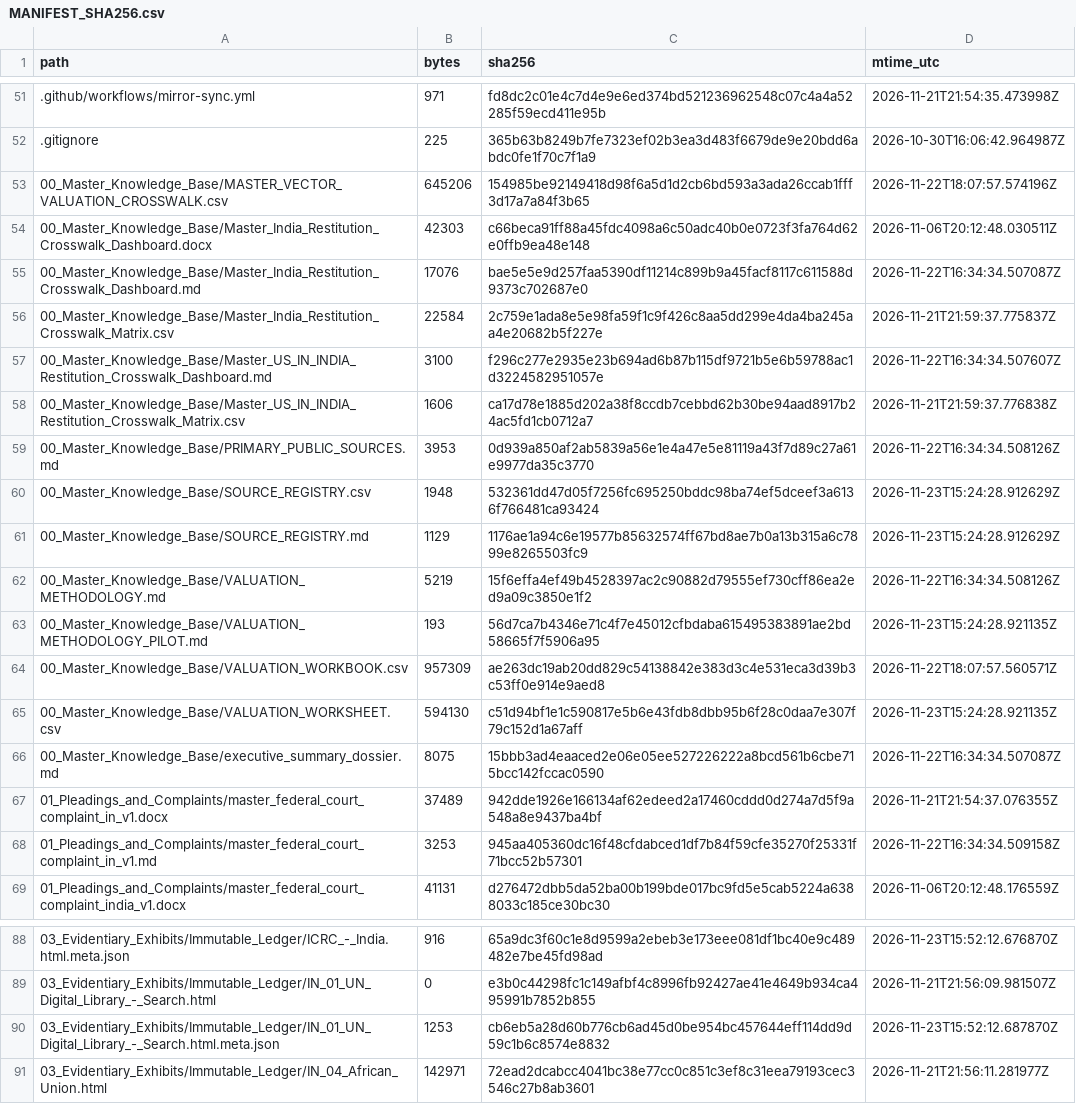
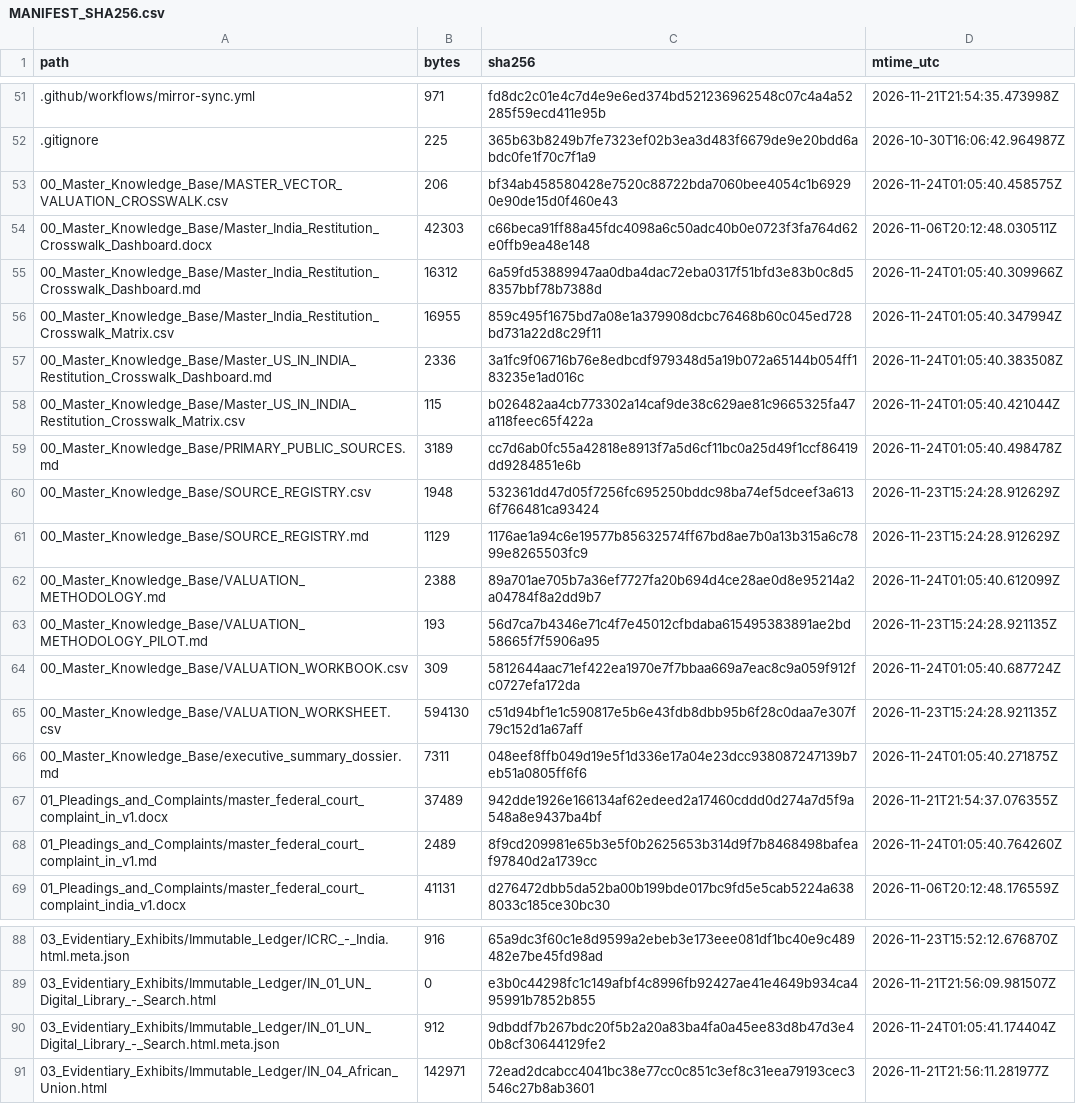
Before and after one commit to GlobalRestitutionAlliance/asia-us-in-india-master-litigation, a CSV file: 99_Archives_and_Manifests/MANIFEST_SHA256.csv, drawn as a sheet; only a part is shown, gaps mark what is left out; the diff covers the shown part only.

```diff
--- a/99_Archives_and_Manifests/MANIFEST_SHA256.csv
+++ b/99_Archives_and_Manifests/MANIFEST_SHA256.csv
@@ -52,18 +52,18 @@ path,bytes,sha256,mtime_utc
 .gitignore,225,365b63b8249b7fe7323ef02b3ea3d483f6679de9e20bdd6abdc0fe1f70c7f1a9,2026-10-30T16:06:42.964987Z
-00_Master_Knowledge_Base/MASTER_VECTOR_VALUATION_CROSSWALK.csv,645206,154985be92149418d98f6a5d1d2cb6bd593a3ada26ccab1fff3d17a7a84f3b65,2026-11-22T18:07:57.574196Z
+00_Master_Knowledge_Base/MASTER_VECTOR_VALUATION_CROSSWALK.csv,206,bf34ab458580428e7520c88722bda7060bee4054c1b69290e90de15d0f460e43,2026-11-24T01:05:40.458575Z
 00_Master_Knowledge_Base/Master_India_Restitution_Crosswalk_Dashboard.docx,42303,c66beca91ff88a45fdc4098a6c50adc40b0e0723f3fa764d62e0ffb9ea48e148,2026-11-06T20:12:48.030511Z
-00_Master_Knowledge_Base/Master_India_Restitution_Crosswalk_Dashboard.md,17076,bae5e5e9d257faa5390df11214c899b9a45facf8117c611588d9373c702687e0,2026-11-22T16:34:34.507087Z
-00_Master_Knowledge_Base/Master_India_Restitution_Crosswalk_Matrix.csv,22584,2c759e1ada8e5e98fa59f1c9f426c8aa5dd299e4da4ba245aa4e20682b5f227e,2026-11-21T21:59:37.775837Z
-00_Master_Knowledge_Base/Master_US_IN_INDIA_Restitution_Crosswalk_Dashboard.md,3100,f296c277e2935e23b694ad6b87b115df9721b5e6b59788ac1d3224582951057e,2026-11-22T16:34:34.507607Z
-00_Master_Knowledge_Base/Master_US_IN_INDIA_Restitution_Crosswalk_Matrix.csv,1606,ca17d78e1885d202a38f8ccdb7cebbd62b30be94aad8917b24ac5fd1cb0712a7,2026-11-21T21:59:37.776838Z
-00_Master_Knowledge_Base/PRIMARY_PUBLIC_SOURCES.md,3953,0d939a850af2ab5839a56e1e4a47e5e81119a43f7d89c27a61e9977da35c3770,2026-11-22T16:34:34.508126Z
+00_Master_Knowledge_Base/Master_India_Restitution_Crosswalk_Dashboard.md,16312,6a59fd53889947aa0dba4dac72eba0317f51bfd3e83b0c8d58357bbf78b7388d,2026-11-24T01:05:40.309966Z
+00_Master_Knowledge_Base/Master_India_Restitution_Crosswalk_Matrix.csv,16955,859c495f1675bd7a08e1a379908dcbc76468b60c045ed728bd731a22d8c29f11,2026-11-24T01:05:40.347994Z
+00_Master_Knowledge_Base/Master_US_IN_INDIA_Restitution_Crosswalk_Dashboard.md,2336,3a1fc9f06716b76e8edbcdf979348d5a19b072a65144b054ff183235e1ad016c,2026-11-24T01:05:40.383508Z
+00_Master_Knowledge_Base/Master_US_IN_INDIA_Restitution_Crosswalk_Matrix.csv,115,b026482aa4cb773302a14caf9de38c629ae81c9665325fa47a118feec65f422a,2026-11-24T01:05:40.421044Z
+00_Master_Knowledge_Base/PRIMARY_PUBLIC_SOURCES.md,3189,cc7d6ab0fc55a42818e8913f7a5d6cf11bc0a25d49f1ccf86419dd9284851e6b,2026-11-24T01:05:40.498478Z
 00_Master_Knowledge_Base/SOURCE_REGISTRY.csv,1948,532361dd47d05f7256fc695250bddc98ba74ef5dceef3a6136f766481ca93424,2026-11-23T15:24:28.912629Z
 00_Master_Knowledge_Base/SOURCE_REGISTRY.md,1129,1176ae1a94c6e19577b85632574ff67bd8ae7b0a13b315a6c7899e8265503fc9,2026-11-23T15:24:28.912629Z
-00_Master_Knowledge_Base/VALUATION_METHODOLOGY.md,5219,15f6effa4ef49b4528397ac2c90882d79555ef730cff86ea2ed9a09c3850e1f2,2026-11-22T16:34:34.508126Z
+00_Master_Knowledge_Base/VALUATION_METHODOLOGY.md,2388,89a701ae705b7a36ef7727fa20b694d4ce28ae0d8e95214a2a04784f8a2dd9b7,2026-11-24T01:05:40.612099Z
 00_Master_Knowledge_Base/VALUATION_METHODOLOGY_PILOT.md,193,56d7ca7b4346e71c4f7e45012cfbdaba615495383891ae2bd58665f7f5906a95,2026-11-23T15:24:28.921135Z
-00_Master_Knowledge_Base/VALUATION_WORKBOOK.csv,957309,ae263dc19ab20dd829c54138842e383d3c4e531eca3d39b3c53ff0e914e9aed8,2026-11-22T18:07:57.560571Z
+00_Master_Knowledge_Base/VALUATION_WORKBOOK.csv,309,5812644aac71ef422ea1970e7f7bbaa669a7eac8c9a059f912fc0727efa172da,2026-11-24T01:05:40.687724Z
 00_Master_Knowledge_Base/VALUATION_WORKSHEET.csv,594130,c51d94bf1e1c590817e5b6e43fdb8dbb95b6f28c0daa7e307f79c152d1a67aff,2026-11-23T15:24:28.921135Z
-00_Master_Knowledge_Base/executive_summary_dossier.md,8075,15bbb3ad4eaaced2e06e05ee527226222a8bcd561b6cbe715bcc142fccac0590,2026-11-22T16:34:34.507087Z
+00_Master_Knowledge_Base/executive_summary_dossier.md,7311,048eef8ffb049d19e5f1d336e17a04e23dcc938087247139b7eb51a0805ff6f6,2026-11-24T01:05:40.271875Z
 01_Pleadings_and_Complaints/master_federal_court_complaint_in_v1.docx,37489,942dde1926e166134af62edeed2a17460cddd0d274a7d5f9a548a8e9437ba4bf,2026-11-21T21:54:37.076355Z
-01_Pleadings_and_Complaints/master_federal_court_complaint_in_v1.md,3253,945aa405360dc16f48cfdabced1df7b84f59cfe35270f25331f71bcc52b57301,2026-11-22T16:34:34.509158Z
+01_Pleadings_and_Complaints/master_federal_court_complaint_in_v1.md,2489,8f9cd209981e65b3e5f0b2625653b314d9f7b8468498bafeaf97840d2a1739cc,2026-11-24T01:05:40.764260Z
 01_Pleadings_and_Complaints/master_federal_court_complaint_india_v1.docx,41131,d276472dbb5da52ba00b199bde017bc9fd5e5cab5224a6388033c185ce30bc30,2026-11-06T20:12:48.176559Z
@@ -89,3 +89,3 @@ path,bytes,sha256,mtime_utc
 03_Evidentiary_Exhibits/Immutable_Ledger/IN_01_UN_Digital_Library_-_Search.html,0,e3b0c44298fc1c149afbf4c8996fb92427ae41e4649b934ca495991b7852b855,2026-11-21T21:56:09.981507Z
-03_Evidentiary_Exhibits/Immutable_Ledger/IN_01_UN_Digital_Library_-_Search.html.meta.json,1253,cb6eb5a28d60b776cb6ad45d0be954bc457644eff114dd9d59c1b6c8574e8832,2026-11-23T15:52:12.687870Z
+03_Evidentiary_Exhibits/Immutable_Ledger/IN_01_UN_Digital_Library_-_Search.html.meta.json,912,9dbddf7b267bdc20f5b2a20a83ba4fa0a45ee83d8b47d3e40b8cf30644129fe2,2026-11-24T01:05:41.174404Z
 03_Evidentiary_Exhibits/Immutable_Ledger/IN_04_African_Union.html,142971,72ead2dcabcc4041bc38e77cc0c851c3ef8c31eea79193cec3546c27b8ab3601,2026-11-21T21:56:11.281977Z
```
Also changed, not shown: 32 edited cells elsewhere in this file, 00_Master_Knowledge_Base/Master_India_Restitution_Crosswalk_Matrix.csv, 21 other files.
